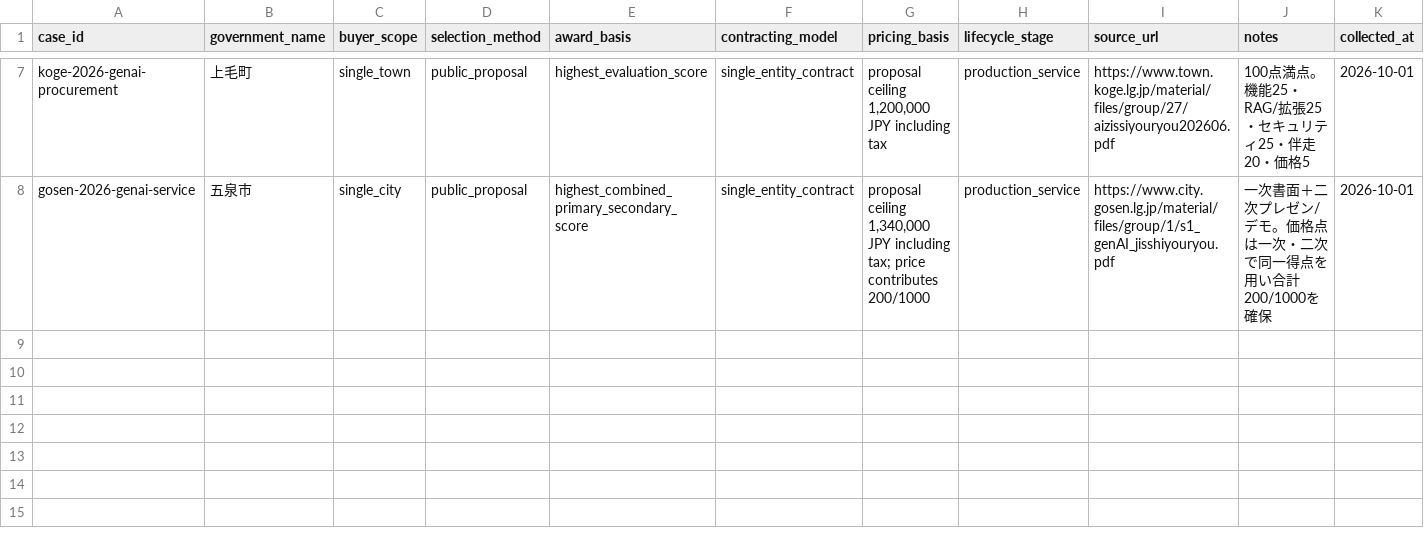
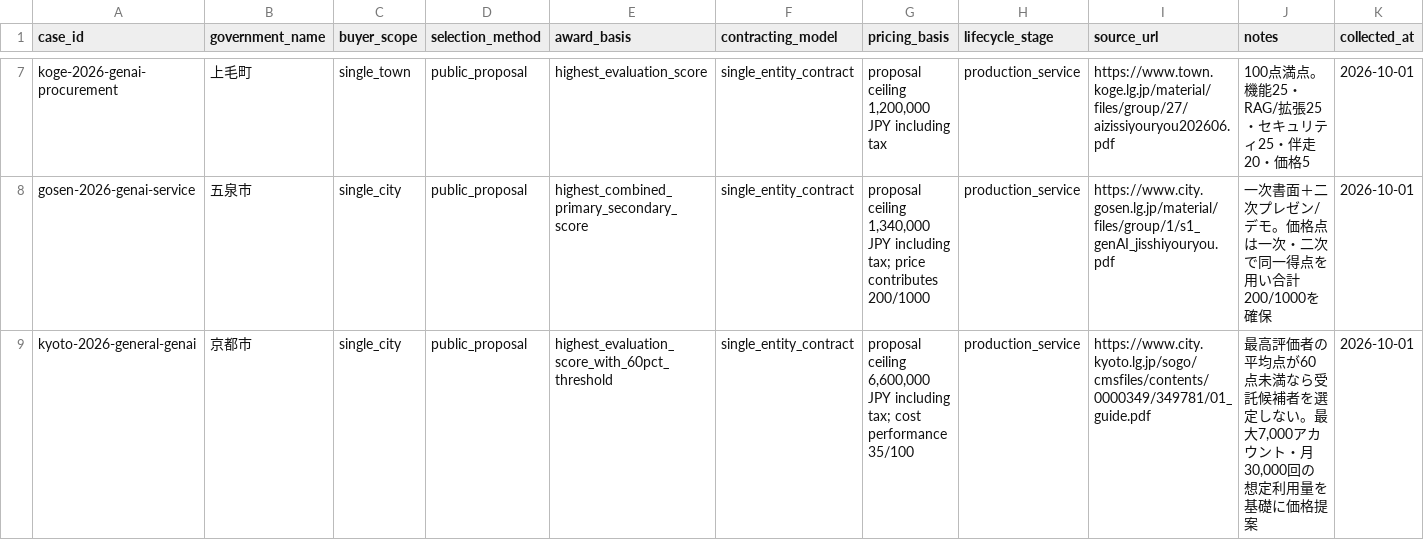
Before and after one commit to Josh-Temple/public-sector-ai-procurement-japan, a CSV file: data/procurement_structure.csv, drawn as a sheet; only a part is shown, gaps mark what is left out.

Commit message:
Add Kyoto procurement structure

```diff
--- a/data/procurement_structure.csv
+++ b/data/procurement_structure.csv
@@ -8 +8,2 @@ koge-2026-genai-procurement,上毛町,single_town,public_proposal,highest_evalua
 gosen-2026-genai-service,五泉市,single_city,public_proposal,highest_combined_primary_secondary_score,single_entity_contract,"proposal ceiling 1,340,000 JPY including tax; price contributes 200/1000",production_service,https://www.city.gosen.lg.jp/material/files/group/1/s1_genAI_jisshiyouryou.pdf,"一次書面＋二次プレゼン/デモ。価格点は一次・二次で同一得点を用い合計200/1000を確保",2026-10-01
+kyoto-2026-general-genai,京都市,single_city,public_proposal,highest_evaluation_score_with_60pct_threshold,single_entity_contract,"proposal ceiling 6,600,000 JPY including tax; cost performance 35/100",production_service,https://www.city.kyoto.lg.jp/sogo/cmsfiles/contents/0000349/349781/01_guide.pdf,"最高評価者の平均点が60点未満なら受託候補者を選定しない。最大7,000アカウント・月30,000回の想定利用量を基礎に価格提案",2026-10-01
```
